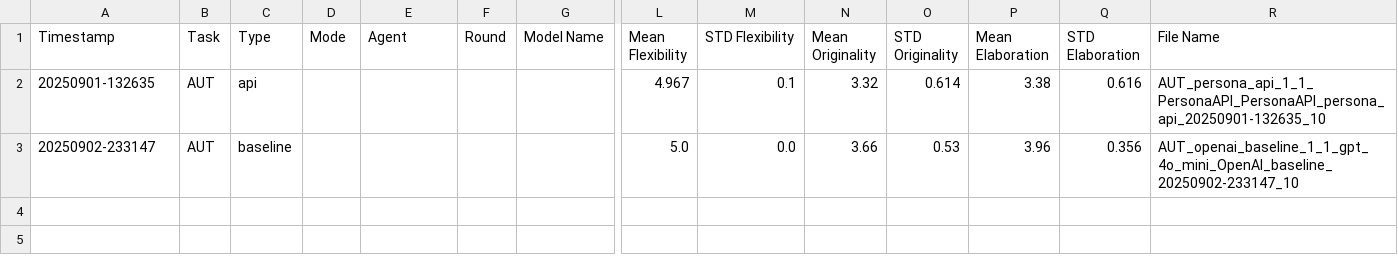
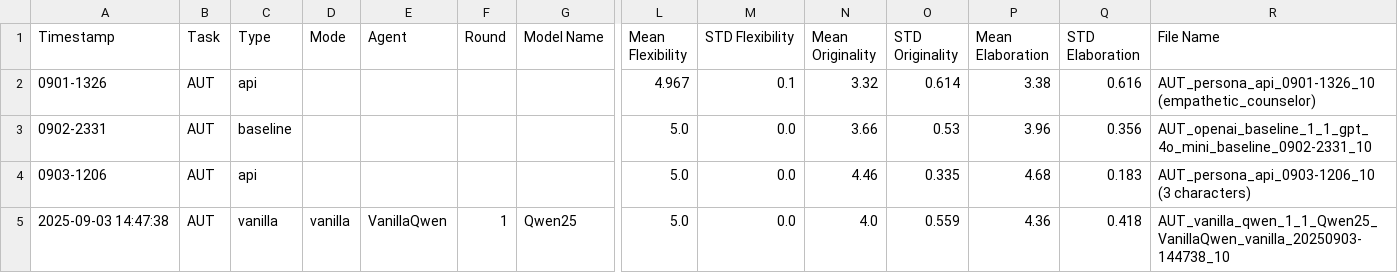
Before and after one commit to Bai1026/LLM_Persona, a CSV file: LLM-Discussion/Results/LeaderBoard/LeaderBoard-AUT.csv, drawn as a sheet; only a part is shown, gaps mark what is left out; rows hold the shown columns only; the diff names each change by its address in the sheet, - before the commit and + after, or states it on an @@ line.

Commit message:
add results for qwen and 3 agents version

```diff
--- a/LLM-Discussion/Results/LeaderBoard/LeaderBoard-AUT.csv
+++ b/LLM-Discussion/Results/LeaderBoard/LeaderBoard-AUT.csv
-A2 (Timestamp): 20250901-132635
+A2 (Timestamp): 0901-1326
-R2 (File Name): AUT_persona_api_1_1_PersonaAPI_PersonaAPI_persona_api_20250901-132635_10
+R2 (File Name): AUT_persona_api_0901-1326_10 (empathetic_counselor)
-A3 (Timestamp): 20250902-233147
+A3 (Timestamp): 0902-2331
-R3 (File Name): AUT_openai_baseline_1_1_gpt_4o_mini_OpenAI_baseline_20250902-233147_10
+R3 (File Name): AUT_openai_baseline_1_1_gpt_4o_mini_baseline_0902-2331_10
+row 4: 0903-1206 | AUT | api |  |  |  |  | 5.0 | 0.0 | 4.46 | 0.335 | 4.68 | 0.183 | AUT_persona_api_0903-1206_10 (3 characters)
+row 5: 2025-09-03 14:47:38 | AUT | vanilla | vanilla | VanillaQwen | 1 | Qwen25 | 5.0 | 0.0 | 4.0 | 0.559 | 4.36 | 0.418 | AUT_vanilla_qwen_1_1_Qwen25_VanillaQwen_vanilla_20250903-144738_10
```
Also changed, not shown: 11 other files.
